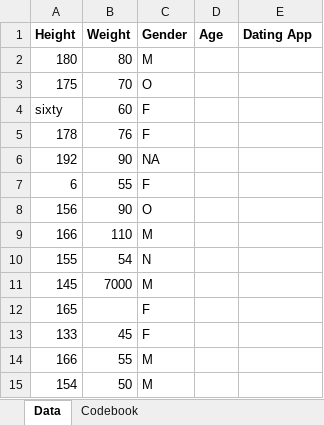
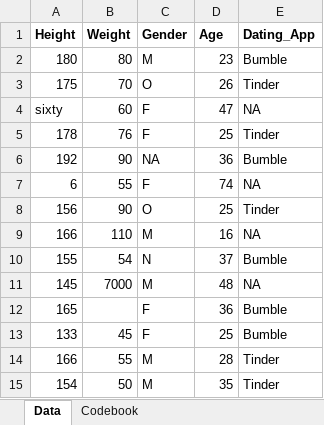
Before and after one commit to yosoynoob/NicholasStevenson-P2-Portfolio, an Excel workbook: starter-analysis-exercise/data/raw-data/exampledata2.xlsx, sheet Data, drawn as a sheet; values as stored, in another font and other column widths than the file's, no borders; the diff names each change by its address in the sheet, - before the commit and + after, or states it on an @@ line.

Commit message:
Updated Statistical Analysis

```diff
--- a/starter-analysis-exercise/data/raw-data/exampledata2.xlsx (sheet Data)
+++ b/starter-analysis-exercise/data/raw-data/exampledata2.xlsx (sheet Data)
-E1: Dating App
+E1: Dating_App
-D2 (Age): (empty)
+D2 (Age): 23
-E2 (Dating_App): (empty)
+E2 (Dating_App): Bumble
-D3 (Age): (empty)
+D3 (Age): 26
-E3 (Dating_App): (empty)
+E3 (Dating_App): Tinder
-D4 (Age): (empty)
+D4 (Age): 47
-E4 (Dating_App): (empty)
+E4 (Dating_App): NA
-D5 (Age): (empty)
+D5 (Age): 25
-E5 (Dating_App): (empty)
+E5 (Dating_App): Tinder
-D6 (Age): (empty)
+D6 (Age): 36
-E6 (Dating_App): (empty)
+E6 (Dating_App): Bumble
-D7 (Age): (empty)
+D7 (Age): 74
-E7 (Dating_App): (empty)
+E7 (Dating_App): NA
-D8 (Age): (empty)
+D8 (Age): 25
-E8 (Dating_App): (empty)
+E8 (Dating_App): Tinder
-D9 (Age): (empty)
+D9 (Age): 16
-E9 (Dating_App): (empty)
+E9 (Dating_App): NA
-D10 (Age): (empty)
+D10 (Age): 37
-E10 (Dating_App): (empty)
+E10 (Dating_App): Bumble
-D11 (Age): (empty)
+D11 (Age): 48
-E11 (Dating_App): (empty)
+E11 (Dating_App): NA
-D12 (Age): (empty)
+D12 (Age): 36
-E12:E13 (Dating_App): (empty)
+E12:E13 (Dating_App): Bumble
-D13 (Age): (empty)
+D13 (Age): 25
-D14 (Age): (empty)
+D14 (Age): 28
-E14:E15 (Dating_App): (empty)
+E14:E15 (Dating_App): Tinder
-D15 (Age): (empty)
+D15 (Age): 35
```
Also changed, not shown: 7 other files.
